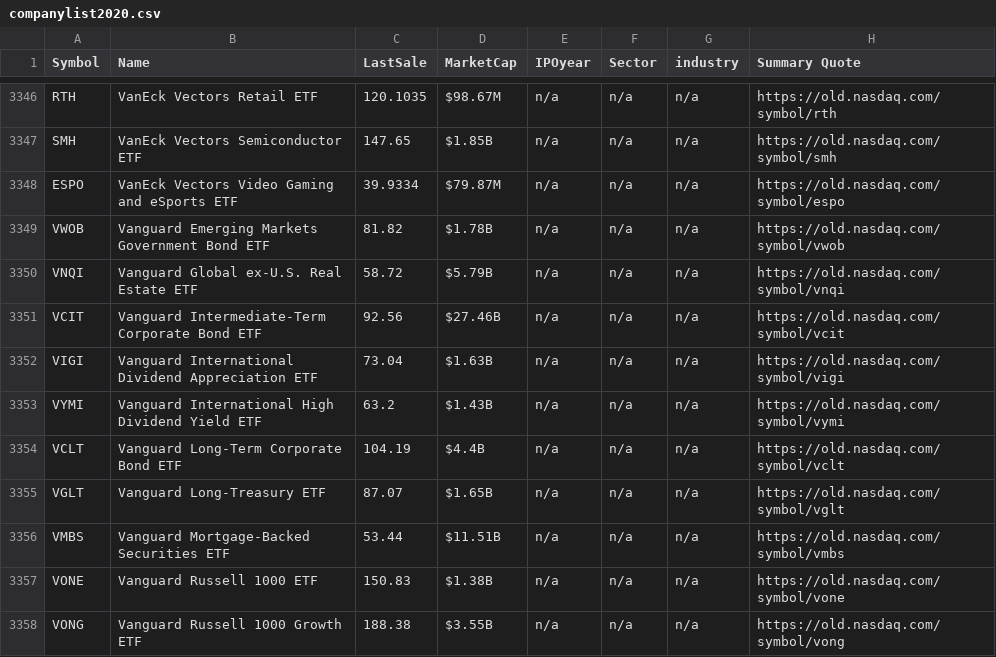
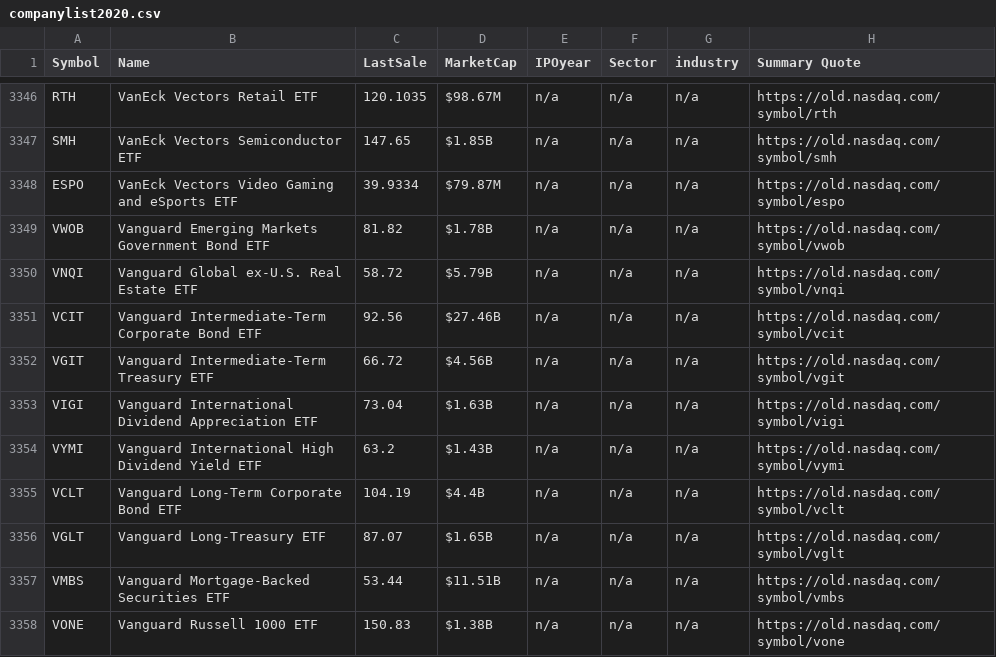
Before and after one commit to shakanand/synapse, a CSV file: ADLS/csv/companylist2020.csv, drawn as a sheet; only a part is shown, gaps mark what is left out; the shorter side is filled out with more unchanged rows; the diff names each change by its address in the sheet, - before the commit and + after, or states it on an @@ line.

```diff
--- a/ADLS/csv/companylist2020.csv
+++ b/ADLS/csv/companylist2020.csv
+row 3352: VGIT | Vanguard Intermediate-Term Treasury ETF | 66.72 | $4.56B | n/a | n/a | n/a | https://old.nasdaq.com/symbol/vgit
```
